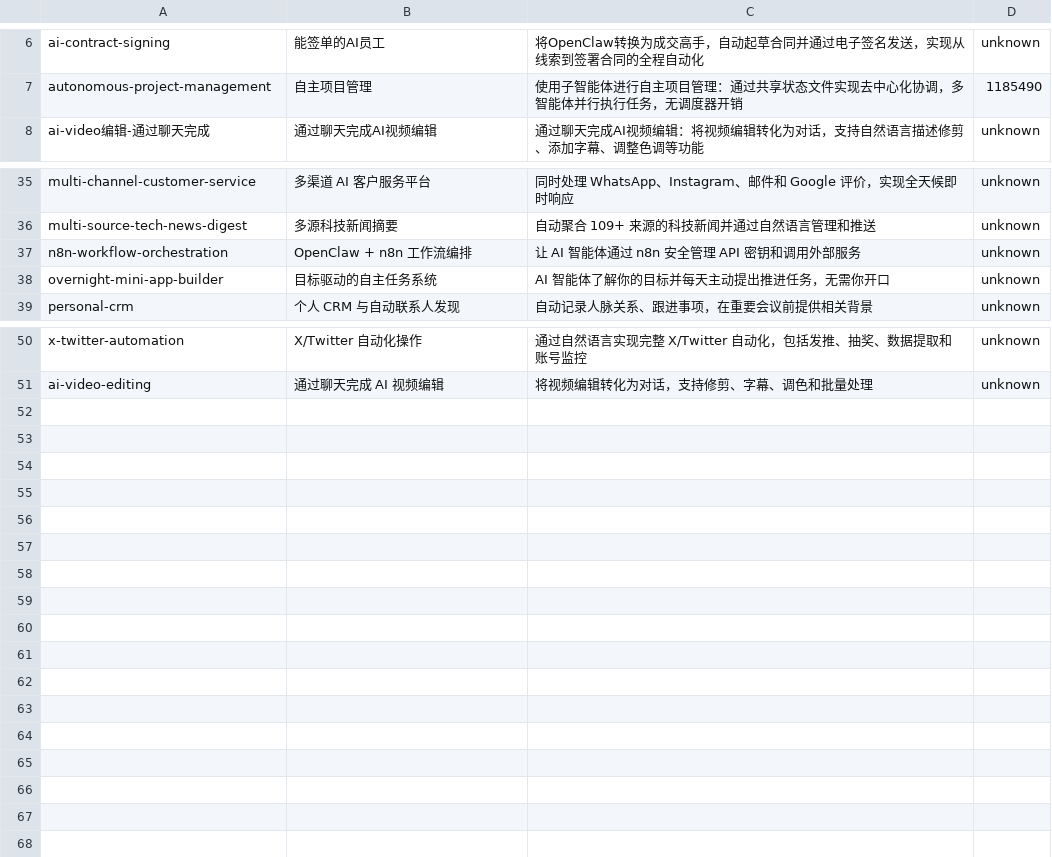
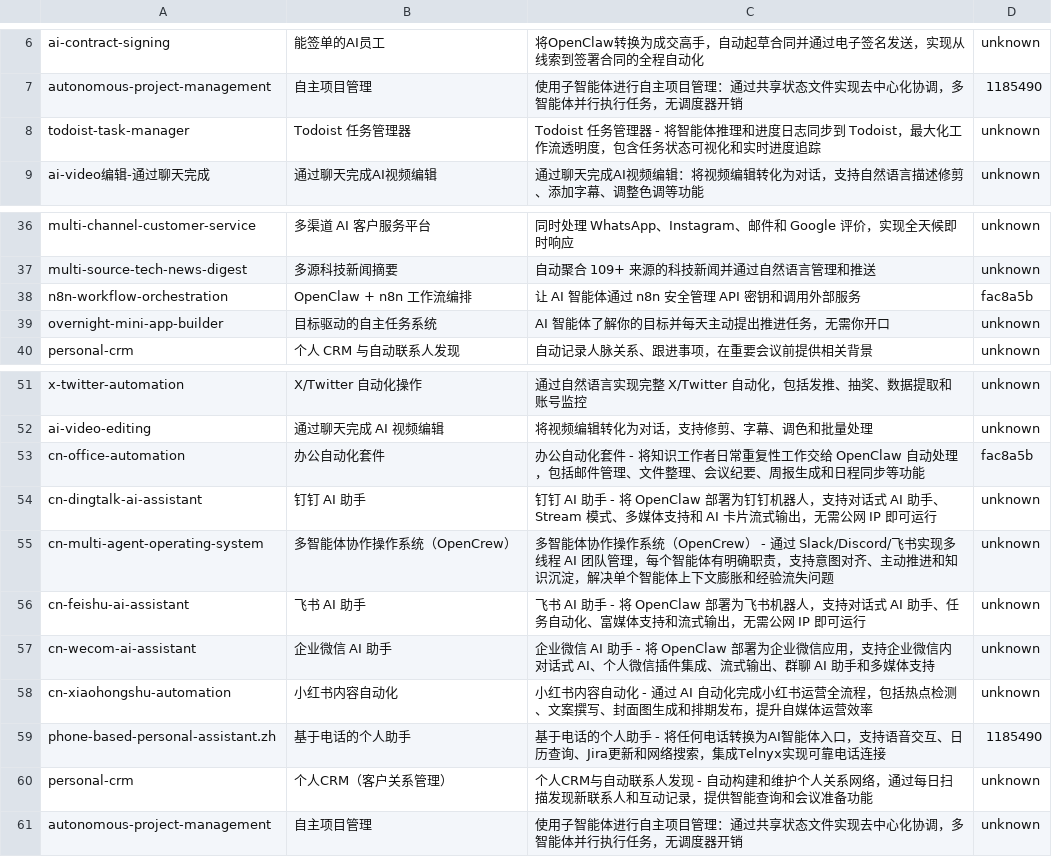
Before and after one commit to L-LesterYu/OpenClaw-hot-skills-zh, a CSV file: OpenClaw-Usecases-project/usecases_translated.csv, drawn as a sheet; only a part is shown, gaps mark what is left out.

Commit message:
feat: add translated usecase Todoist 任务管理器

```diff
--- a/OpenClaw-Usecases-project/usecases_translated.csv
+++ b/OpenClaw-Usecases-project/usecases_translated.csv
@@ -7,2 +7,3 @@ ai-contract-signing,能签单的AI员工,将OpenClaw转换为成交高手，自
 autonomous-project-management,自主项目管理,使用子智能体进行自主项目管理：通过共享状态文件实现去中心化协调，多智能体并行执行任务，无调度器开销,1185490
+todoist-task-manager,Todoist 任务管理器,Todoist 任务管理器 - 将智能体推理和进度日志同步到 Todoist，最大化工作流透明度，包含任务状态可视化和实时进度追踪,unknown
 ai-video编辑-通过聊天完成,通过聊天完成AI视频编辑,通过聊天完成AI视频编辑：将视频编辑转化为对话，支持自然语言描述修剪、添加字幕、调整色调等功能,unknown
@@ -36,3 +37,3 @@ multi-channel-customer-service,多渠道 AI 客户服务平台,同时处理 What
 multi-source-tech-news-digest,多源科技新闻摘要,自动聚合 109+ 来源的科技新闻并通过自然语言管理和推送,unknown
-n8n-workflow-orchestration,OpenClaw + n8n 工作流编排,让 AI 智能体通过 n8n 安全管理 API 密钥和调用外部服务,unknown
+n8n-workflow-orchestration,OpenClaw + n8n 工作流编排,让 AI 智能体通过 n8n 安全管理 API 密钥和调用外部服务,fac8a5b
 overnight-mini-app-builder,目标驱动的自主任务系统,AI 智能体了解你的目标并每天主动提出推进任务，无需你开口,unknown
@@ -51 +52,10 @@ x-twitter-automation,X/Twitter 自动化操作,通过自然语言实现完整 X/
 ai-video-editing,通过聊天完成 AI 视频编辑,将视频编辑转化为对话，支持修剪、字幕、调色和批量处理,unknown
+cn-office-automation,办公自动化套件,办公自动化套件 - 将知识工作者日常重复性工作交给 OpenClaw 自动处理，包括邮件管理、文件整理、会议纪要、周报生成和日程同步等功能,fac8a5b
+cn-dingtalk-ai-assistant,钉钉 AI 助手,钉钉 AI 助手 - 将 OpenClaw 部署为钉钉机器人，支持对话式 AI 助手、Stream 模式、多媒体支持和 AI 卡片流式输出，无需公网 IP 即可运行,unknown
+cn-multi-agent-operating-system,多智能体协作操作系统（OpenCrew）,多智能体协作操作系统（OpenCrew） - 通过 Slack/Discord/飞书实现多线程 AI 团队管理，每个智能体有明确职责，支持意图对齐、主动推进和知识沉淀，解决单个智能体上下文膨胀和经验流失问题,unknown
+cn-feishu-ai-assistant,飞书 AI 助手,飞书 AI 助手 - 将 OpenClaw 部署为飞书机器人，支持对话式 AI 助手、任务自动化、富媒体支持和流式输出，无需公网 IP 即可运行,unknown
+cn-wecom-ai-assistant,企业微信 AI 助手,企业微信 AI 助手 - 将 OpenClaw 部署为企业微信应用，支持企业微信内对话式 AI、个人微信插件集成、流式输出、群聊 AI 助手和多媒体支持,unknown
+cn-xiaohongshu-automation,小红书内容自动化,小红书内容自动化 - 通过 AI 自动化完成小红书运营全流程，包括热点检测、文案撰写、封面图生成和排期发布，提升自媒体运营效率,unknown
+phone-based-personal-assistant.zh,基于电话的个人助手,基于电话的个人助手 - 将任何电话转换为AI智能体入口，支持语音交互、日历查询、Jira更新和网络搜索，集成Telnyx实现可靠电话连接,1185490
+personal-crm,个人CRM（客户关系管理）,个人CRM与自动联系人发现 - 自动构建和维护个人关系网络，通过每日扫描发现新联系人和互动记录，提供智能查询和会议准备功能,unknown
+autonomous-project-management,自主项目管理,使用子智能体进行自主项目管理：通过共享状态文件实现去中心化协调，多智能体并行执行任务，无调度器开销,unknown
```
Also changed, not shown: skills_installed.csv, 11 other files.
